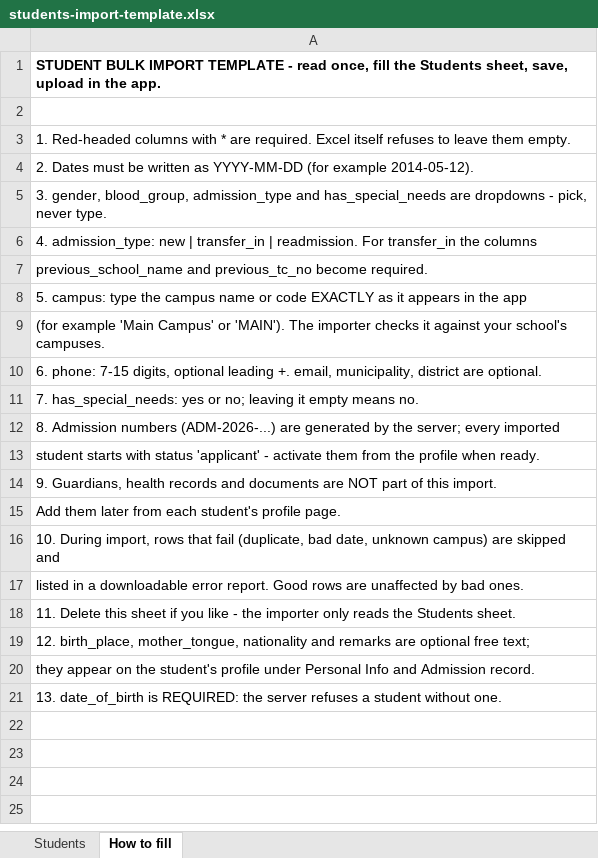
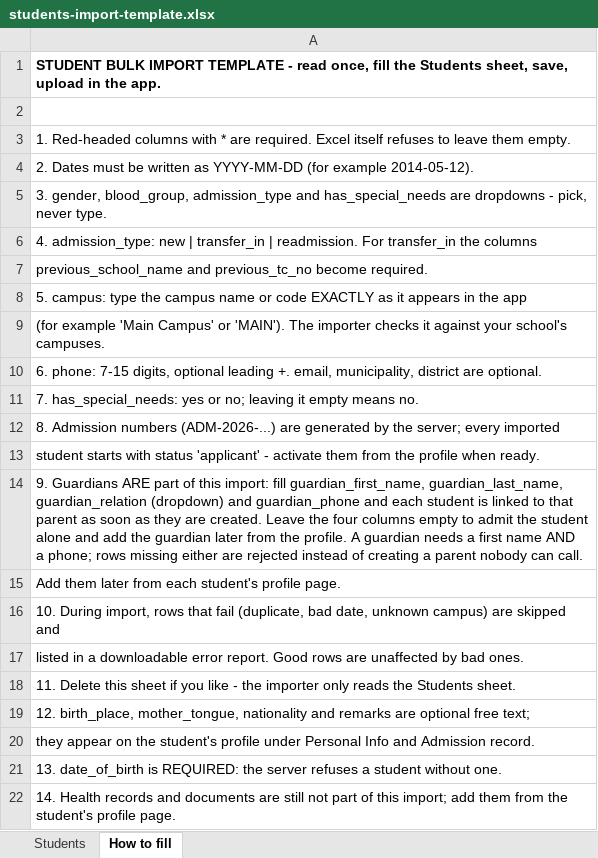
Before and after one commit to 17sushil/Baudhika-Frontend-ERP, an Excel workbook: public/templates/students-import-template.xlsx, sheet How to fill, drawn as a sheet; values as stored, in another font and other column widths than the file's, no borders; ↵ is a line break in a cell; the diff names each change by its address in the sheet, - before the commit and + after, or states it on an @@ line.

Commit message:
feat(students): link guardians from admission, Excel import and profile
Admission wizard step 3 captures the parent (relation, name, phone, permissions) and links them straight after POST /students - a link failure keeps the admission and reports the server reason. Profile gains Add guardian and unlink. Excel template gains guardian_first_name, guardian_last_name, guardian_relation, guardian_phone and the importer links per row. Adds guardian, student-status and dashboard-kpis API functions. directoryHref is now optional so older call sites keep compiling.

```diff
--- a/public/templates/students-import-template.xlsx (sheet How to fill)
+++ b/public/templates/students-import-template.xlsx (sheet How to fill)
-A14: 9. Guardians, health records and documents are NOT part of this import.
+A14: 9. Guardians ARE part of this import: fill guardian_first_name, guardian_last_name, ↵ guardian_relation (dropdown) and guardian_phone and each student is linked to that ↵ parent as soon as they are created. Leave the four columns empty to admit the student ↵ alone and add the guardian later from the profile. A guardian needs a first name AND ↵ a phone; rows missing either are rejected instead of creating a parent nobody can call.
+row 22: 14. Health records and documents are still not part of this import; add them from the ↵ student's profile page.
```
Also changed, not shown: sheet Students, 11 other files.
